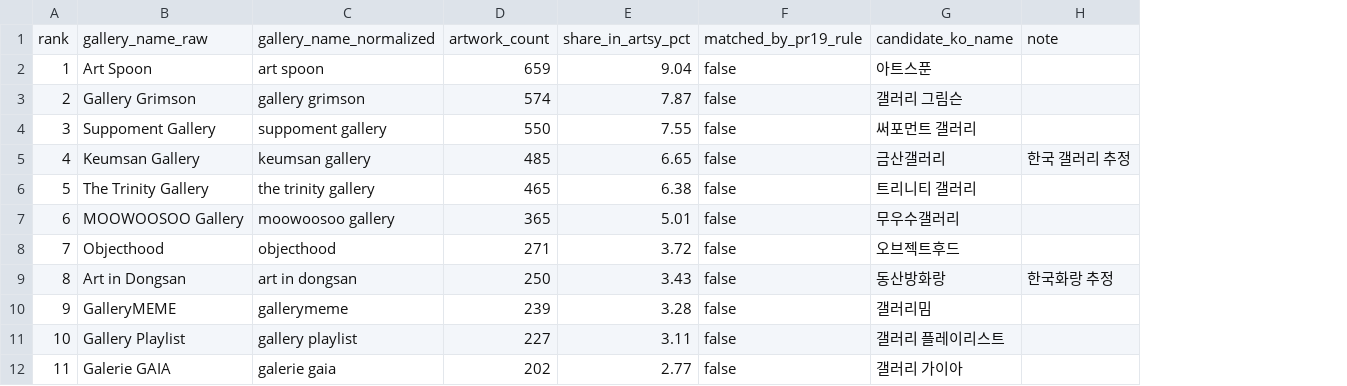
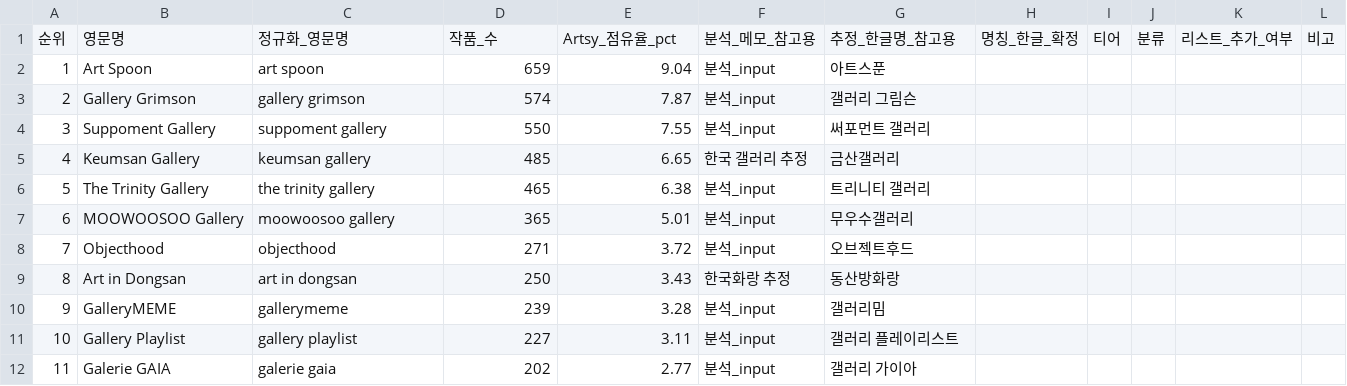
Before and after one commit to bo-ahto/VisionAI, a CSV file: docs/unmatched_galleries_top30.csv, drawn as a sheet; only a part is shown; removed rows and columns are numbered as before the commit, all else as after; the diff names each change by its address in the sheet, - before the commit and + after, or states it on an @@ line.

```diff
--- a/docs/unmatched_galleries_top30.csv
+++ b/docs/unmatched_galleries_top30.csv
-column F, rows 2-12: all false
+column F, rows 2-12: 분석_input | 분석_input | 분석_input | 한국 갤러리 추정 | 분석_input | 분석_input | 분석_input | 한국화랑 추정 | 분석_input | 분석_input | 분석_input
-column H, rows 5-9: 한국 갤러리 추정 |  |  |  | 한국화랑 추정
+column H, empty
+column I, empty
+column J, empty
+column K, empty
+column L, empty
-row 1: rank | gallery_name_raw | gallery_name_normalized | artwork_count | share_in_artsy_pct | matched_by_pr19_rule | candidate_ko_name | note
+row 1: 순위 | 영문명 | 정규화_영문명 | 작품_수 | Artsy_점유율_pct | 분석_메모_참고용 | 추정_한글명_참고용 | 명칭_한글_확정 | 티어 | 분류 | 리스트_추가_여부 | 비고
```
Also changed, not shown: 1 other file.
